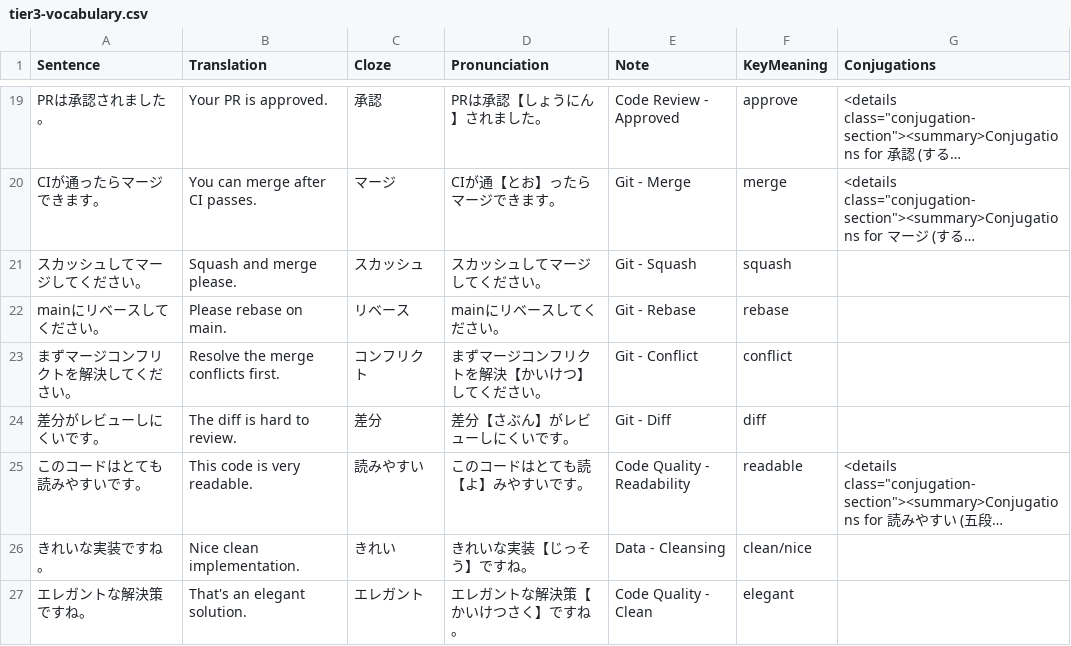
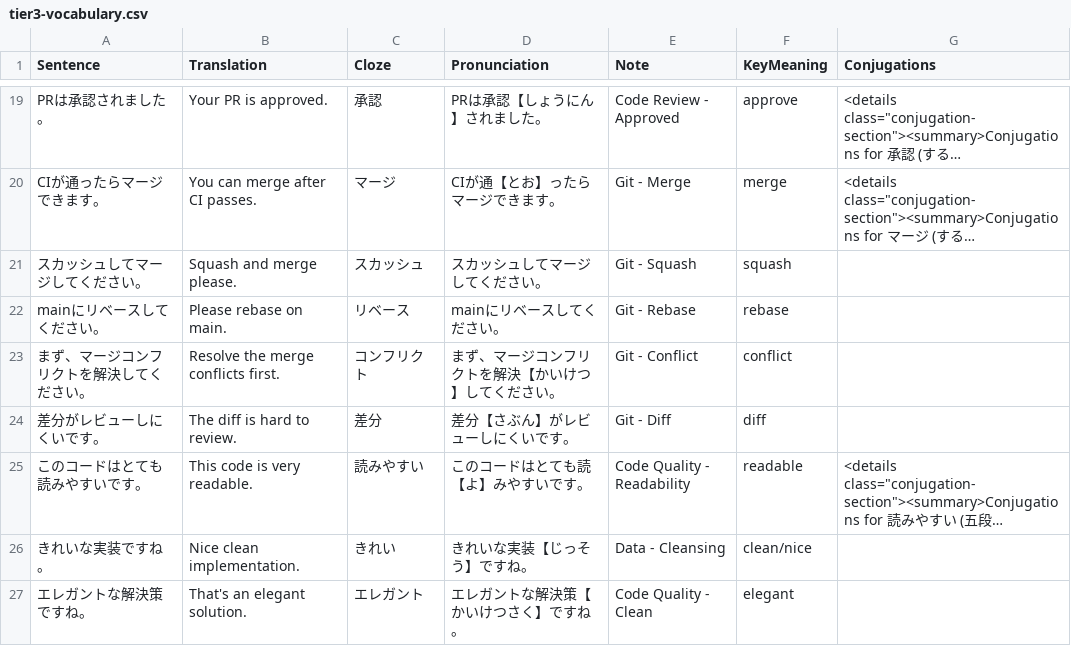
Before and after one commit to KakkoiDev/nihongo-it-anki, a CSV file: tier3-vocabulary.csv, drawn as a sheet; only a part is shown, gaps mark what is left out; long unchanged cells end in …; the diff covers the shown part only; the diff names each change by its address in the sheet, - before the commit and + after, or states it on an @@ line.

Commit message:
Add comma insertion for particles and adverbs
- Add fix_ga_commas.py: insert comma after が subject marker (52 sentences)
- Add fix_adverb_commas.py: insert comma after まず, 次に, etc. (23 sentences)
- Add kokoro-pause-test experiment (evaluation.md, scripts, test data)
- Update tier CSVs with comma insertions for natural TTS rhythm
- Update README with new scripts and TTS documentation

```diff
--- a/tier3-vocabulary.csv
+++ b/tier3-vocabulary.csv
-A23 (Sentence): まずマージコンフリクトを解決してください。
+A23 (Sentence): まず、マージコンフリクトを解決してください。
-D23 (Pronunciation): まずマージコンフリクトを解決【かいけつ】してください。
+D23 (Pronunciation): まず、マージコンフリクトを解決【かいけつ】してください。
```
Also changed, not shown: 36 edited cells elsewhere in this file, tier1-vocabulary.csv, tier2-vocabulary.csv, 10 other files.
